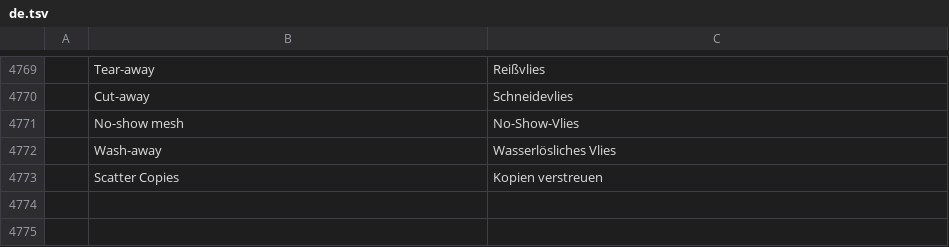
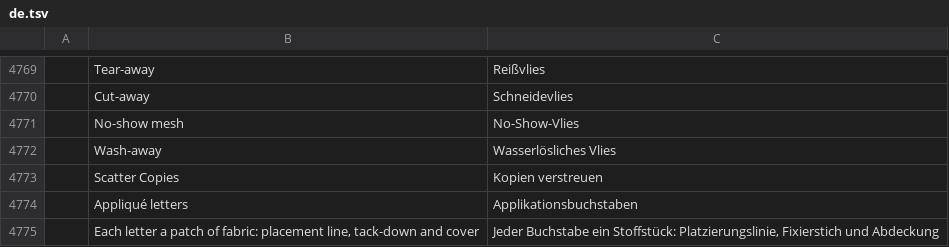
Before and after one commit to SiteSentrix/StitchFoundry, a TSV file: crates/ui-egui/src/i18n/de.tsv, drawn as a sheet; only a part is shown, gaps mark what is left out; the diff names each change by its address in the sheet, - before the commit and + after, or states it on an @@ line.

```diff
--- a/crates/ui-egui/src/i18n/de.tsv
+++ b/crates/ui-egui/src/i18n/de.tsv
+row 4774:  | Appliqué letters | Applikationsbuchstaben
+row 4775:  | Each letter a patch of fabric: placement line, tack-down and cover | Jeder Buchstabe ein Stoffstück: Platzierungslinie, Fixierstich und Abdeckung
```
Also changed, not shown: crates/ui-egui/src/i18n/cs.tsv, crates/ui-egui/src/i18n/fr.tsv, 18 other files.
